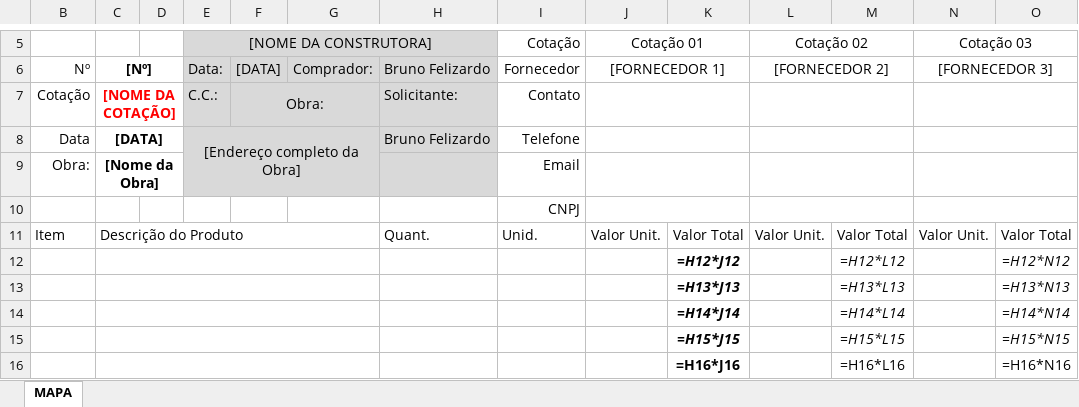
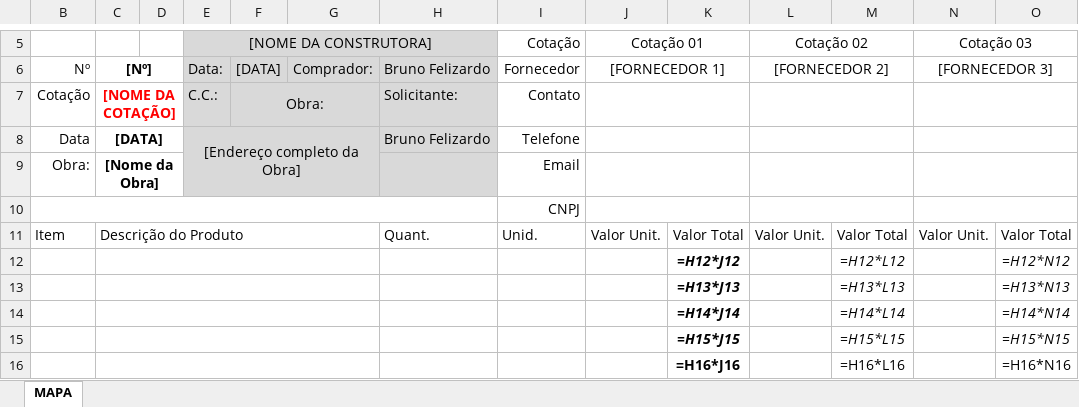
Before and after one commit to brunofelizardo2109-spec/Bruno, an Excel workbook: templates/mapa_cotacao_modelo.xlsx, sheet MAPA, drawn as a sheet; only a part is shown, gaps mark what is left out; values as stored, in another font and other column widths than the file's, no borders; formulas without a stored value are shown as written; charts and pictures not drawn; the diff names each change by its address in the sheet, - before the commit and + after, or states it on an @@ line.

```diff
--- a/templates/mapa_cotacao_modelo.xlsx (sheet MAPA)
+++ b/templates/mapa_cotacao_modelo.xlsx (sheet MAPA)
+B10:H10 merged
```
Also changed, not shown: charts or pictures.
